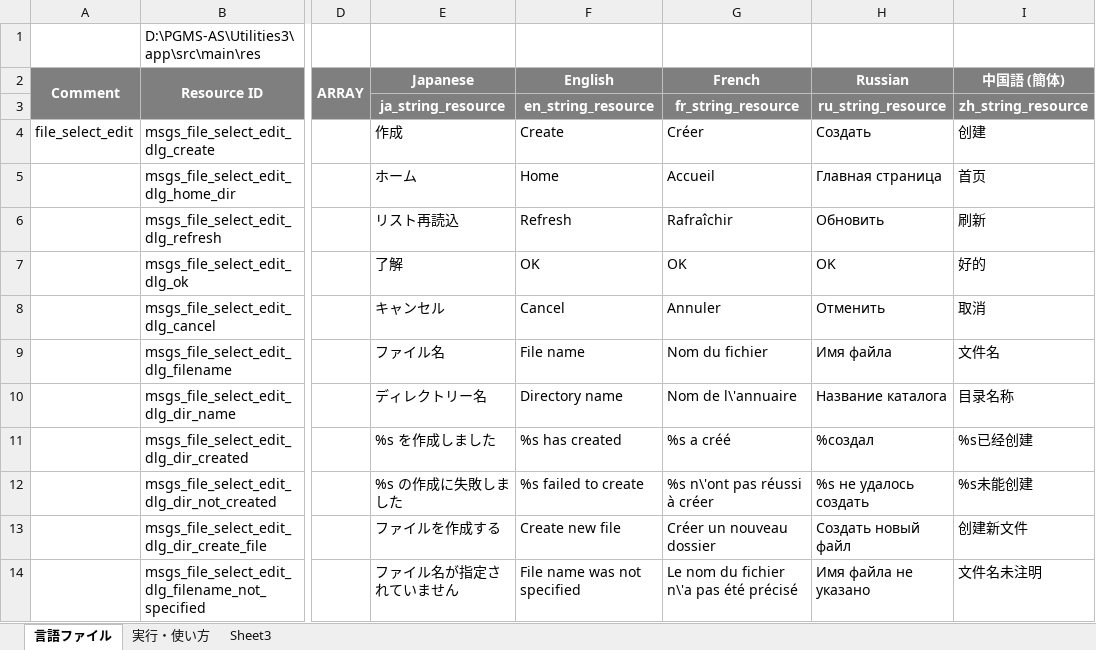
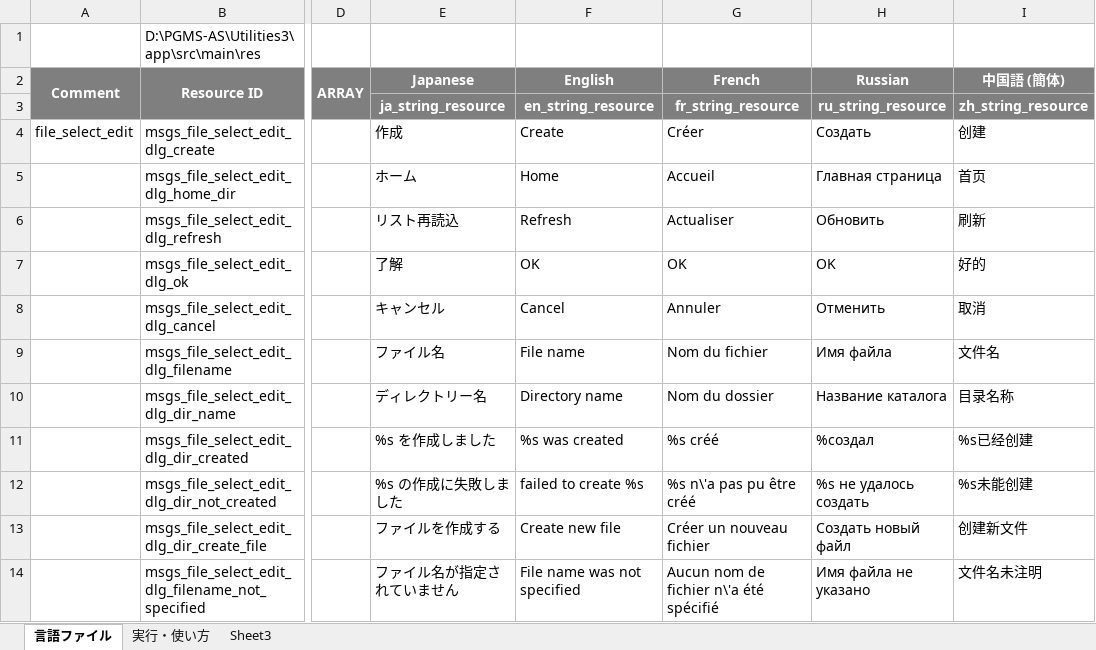
Before and after one commit to Sentaroh/Utilities3, an Excel workbook: message_translation_utilities3.xlsm, sheet 言語ファイル, drawn as a sheet; only a part is shown, gaps mark what is left out; values as stored, in another font and other column widths than the file's, no borders; charts and pictures not drawn; the diff covers the shown part only; the diff names each change by its address in the sheet, - before the commit and + after, or states it on an @@ line.

```diff
--- a/message_translation_utilities3.xlsm (sheet 言語ファイル)
+++ b/message_translation_utilities3.xlsm (sheet 言語ファイル)
-G6 (French): Rafraîchir
+G6 (French): Actualiser
-G10 (French): Nom de l\'annuaire
+G10 (French): Nom du dossier
-F11 (English): %s has created
+F11 (English): %s was created
-G11 (French): %s a créé
+G11 (French): %s créé
-F12 (English): %s failed to create
+F12 (English): failed to create %s
-G12 (French): %s n\'ont pas réussi à créer
+G12 (French): %s n\'a pas pu être créé
-G13 (French): Créer un nouveau dossier
+G13 (French): Créer un nouveau fichier
-G14 (French): Le nom du fichier n\'a pas été précisé
+G14 (French): Aucun nom de fichier n\'a été spécifié
```
Also changed, not shown: 70 edited cells and cell formats elsewhere in this sheet, 3 other files.
